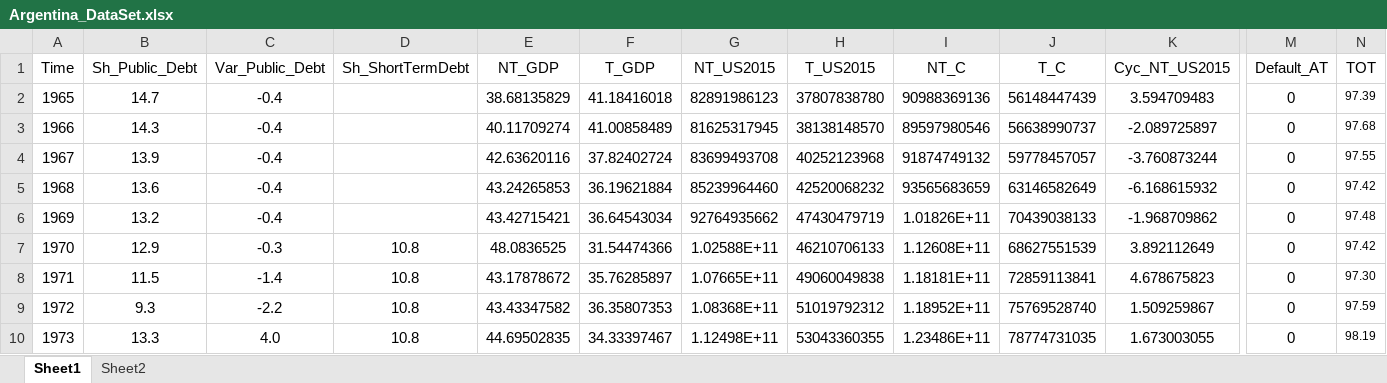
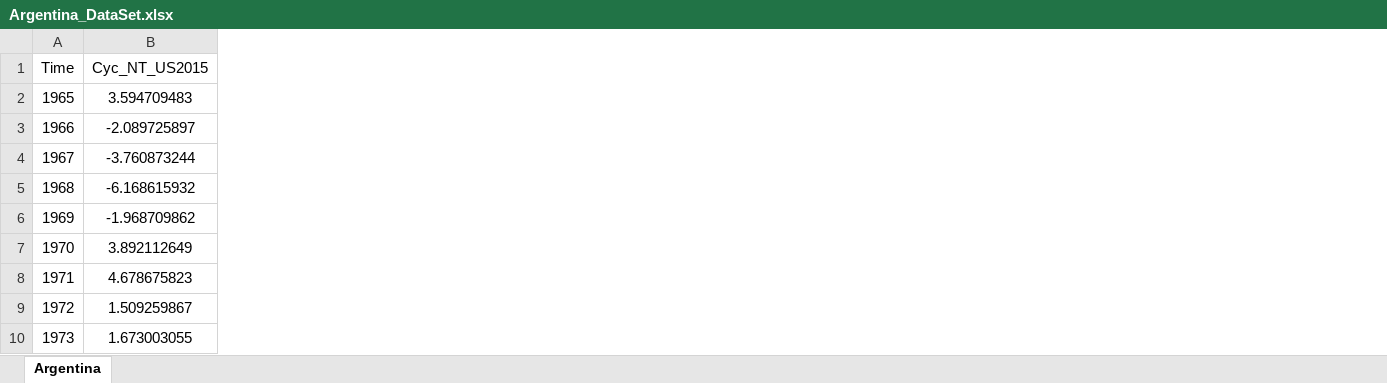
Before and after one commit to carlosrojasquiroz/SummerReport, an Excel workbook: Argentina_DataSet.xlsx, sheet Argentina, drawn as a sheet; only a part is shown, gaps mark what is left out; values as stored, in another font and other column widths than the file's, no borders; conditional formats not drawn; the diff names each change by its address in the sheet, - before the commit and + after, or states it on an @@ line.

Commit message:
Actualizacion Data Argentina

```diff
--- a/Argentina_DataSet.xlsx (sheet Argentina)
+++ b/Argentina_DataSet.xlsx (sheet Argentina)
-sheet tab: Sheet1
+sheet tab: Argentina
-sheet tab: Sheet2
-column B (Sh_Public_Debt), rows 2-10: 14.7 | 14.3 | 13.9 | 13.6 | 13.2 | 12.9 | 11.5 | 9.3 | 13.3
-column C (Var_Public_Debt), rows 2-10: -0.4 | -0.4 | -0.4 | -0.4 | -0.4 | -0.3 | -1.4 | -2.2 | 4.0
-column D (Sh_ShortTermDebt), rows 7-10: all 10.8
-column E (NT_GDP), rows 2-10: 38.68135829 | 40.11709274 | 42.63620116 | 43.24265853 | 43.42715421 | 48.0836525 | 43.17878672 | 43.43347582 | 44.69502835
-column F (T_GDP), rows 2-10: 41.18416018 | 41.00858489 | 37.82402724 | 36.19621884 | 36.64543034 | 31.54474366 | 35.76285897 | 36.35807353 | 34.33397467
-column G (NT_US2015), rows 2-10: 82891986123 | 81625317945 | 83699493708 | 85239964460 | 92764935662 | 1.02588E+11 | 1.07665E+11 | 1.08368E+11 | 1.12498E+11
-column H (T_US2015), rows 2-10: 37807838780 | 38138148570 | 40252123968 | 42520068232 | 47430479719 | 46210706133 | 49060049838 | 51019792312 | 53043360355
-column I (NT_C), rows 2-10: 90988369136 | 89597980546 | 91874749132 | 93565683659 | 1.01826E+11 | 1.12608E+11 | 1.18181E+11 | 1.18952E+11 | 1.23486E+11
-column J (T_C), rows 2-10: 56148447439 | 56638990737 | 59778457057 | 63146582649 | 70439038133 | 68627551539 | 72859113841 | 75769528740 | 78774731035
-column M (Default_AT), rows 2-10: all 0
-column N (TOT), rows 2-10: 97.39 | 97.68 | 97.55 | 97.42 | 97.48 | 97.42 | 97.30 | 97.59 | 98.19
```
Also changed, not shown: charts or pictures.
